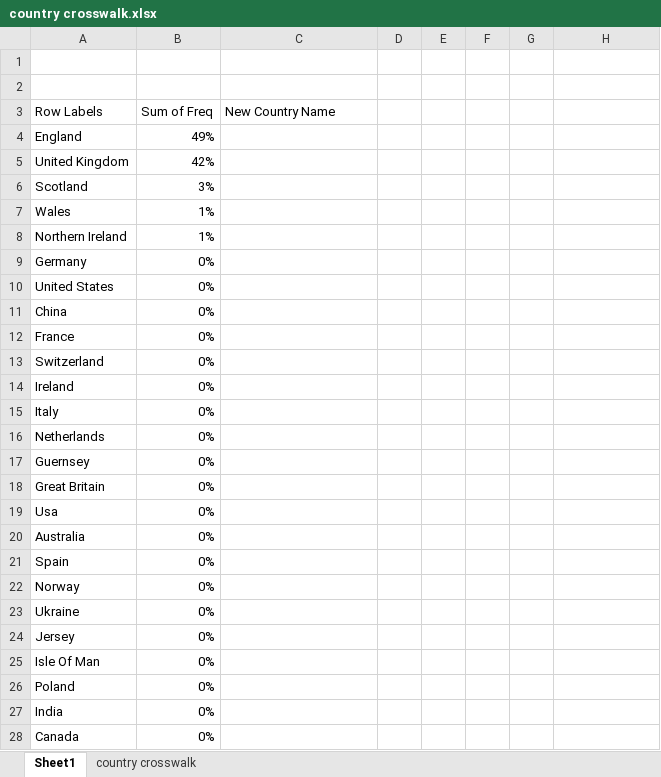
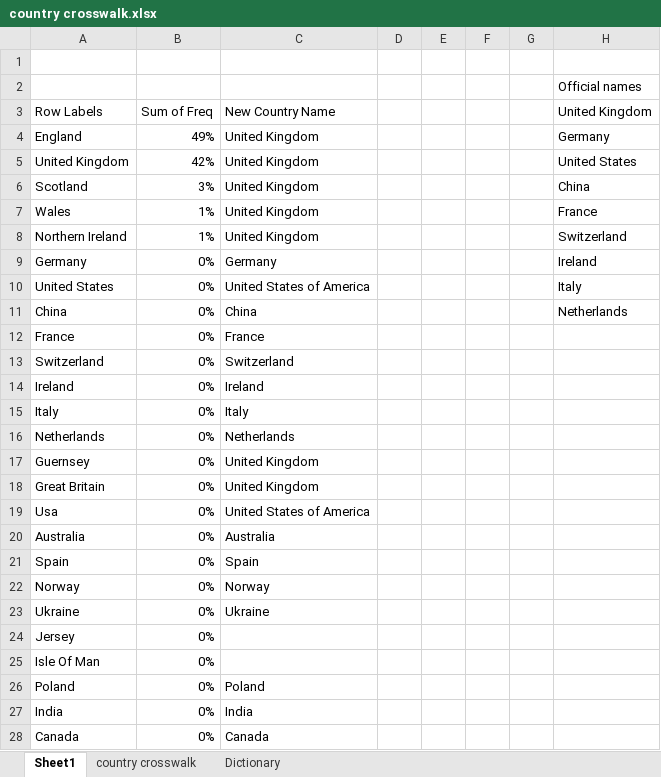
Before and after one commit to traghuram/17.835_Group3, an Excel workbook: Docs/country crosswalk.xlsx, sheet Sheet1, drawn as a sheet; only a part is shown; values as stored, in another font and other column widths than the file's, no cell formats; the diff covers the shown part only; the diff names each change by its address in the sheet, - before the commit and + after, or states it on an @@ line.

Commit message:
Added country crosswalk file
dictionary tab updated to have a standardized name for about half of input data

```diff
--- a/Docs/country crosswalk.xlsx (sheet Sheet1)
+++ b/Docs/country crosswalk.xlsx (sheet Sheet1)
+sheet tab: Dictionary
-H2 (United Kingdom): (empty)
+H2 (United Kingdom): Official names
-H3: (empty)
+H3: United Kingdom
-C4:C8 (New Country Name): (empty)
+C4:C8 (New Country Name): United Kingdom
-H4 (United Kingdom): (empty)
+H4 (United Kingdom): Germany
-H5 (United Kingdom): (empty)
+H5 (United Kingdom): United States
-H6 (United Kingdom): (empty)
+H6 (United Kingdom): China
-H7 (United Kingdom): (empty)
+H7 (United Kingdom): France
-H8 (United Kingdom): (empty)
+H8 (United Kingdom): Switzerland
-C9 (New Country Name): (empty)
+C9 (New Country Name): Germany
-H9 (United Kingdom): (empty)
+H9 (United Kingdom): Ireland
-C10 (New Country Name): (empty)
+C10 (New Country Name): United States of America
-H10 (United Kingdom): (empty)
+H10 (United Kingdom): Italy
-C11 (New Country Name): (empty)
+C11 (New Country Name): China
-H11 (United Kingdom): (empty)
+H11 (United Kingdom): Netherlands
-C12 (New Country Name): (empty)
+C12 (New Country Name): France
-C13 (New Country Name): (empty)
+C13 (New Country Name): Switzerland
-C14 (New Country Name): (empty)
+C14 (New Country Name): Ireland
-C15 (New Country Name): (empty)
+C15 (New Country Name): Italy
-C16 (New Country Name): (empty)
+C16 (New Country Name): Netherlands
-C17:C18 (New Country Name): (empty)
+C17:C18 (New Country Name): United Kingdom
-C19 (New Country Name): (empty)
+C19 (New Country Name): United States of America
-C20 (New Country Name): (empty)
+C20 (New Country Name): Australia
-C21 (New Country Name): (empty)
+C21 (New Country Name): Spain
-C22 (New Country Name): (empty)
+C22 (New Country Name): Norway
-C23 (New Country Name): (empty)
+C23 (New Country Name): Ukraine
-C26 (New Country Name): (empty)
+C26 (New Country Name): Poland
-C27 (New Country Name): (empty)
+C27 (New Country Name): India
-C28 (New Country Name): (empty)
+C28 (New Country Name): Canada
```
Also changed, not shown: 1333 edited cells elsewhere in this sheet, cell formats, 1 other file.
